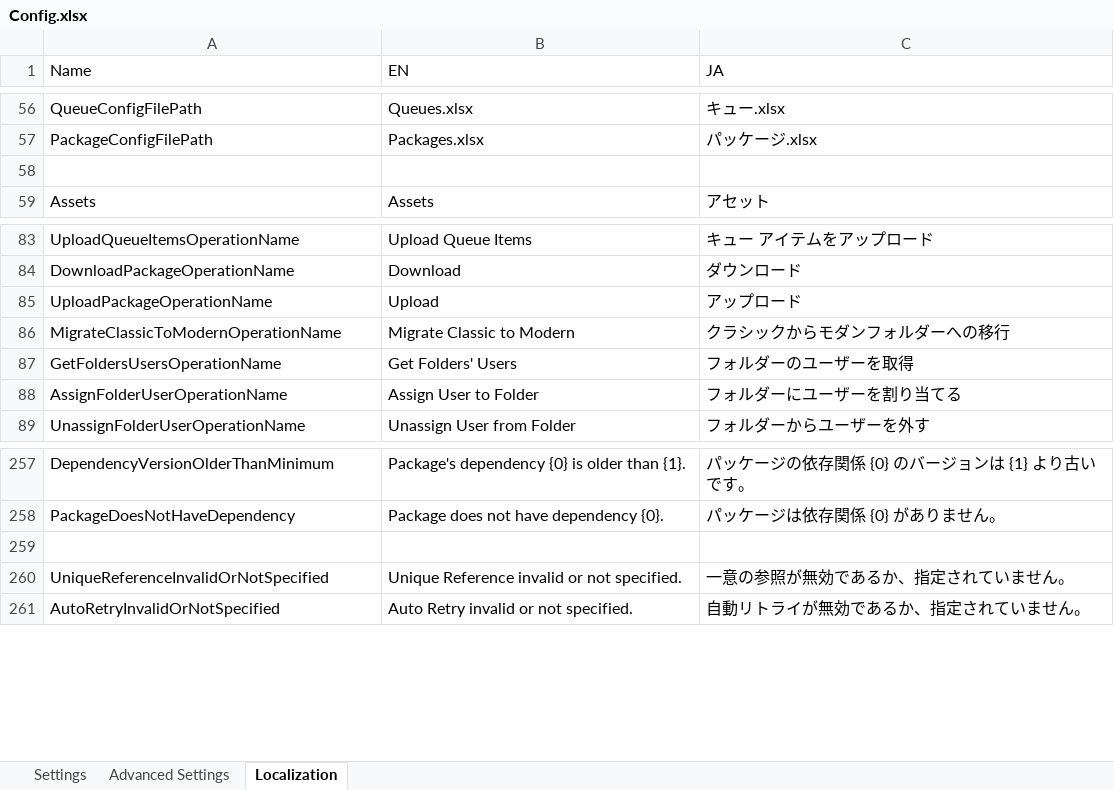
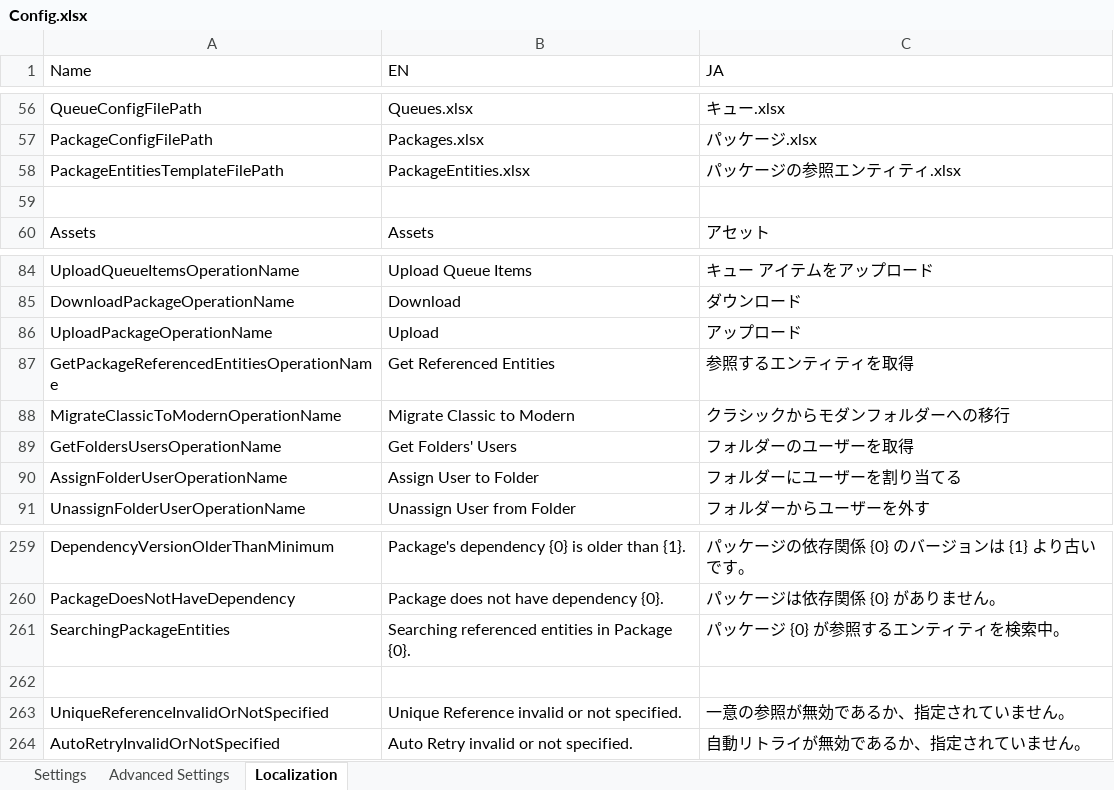
Before and after one commit to UiPath-Services/OrchestratorManager, an Excel workbook: Config.xlsx, sheet Localization, drawn as a sheet; only a part is shown, gaps mark what is left out; values as stored, in another font and other column widths than the file's, no borders; table styles not drawn; the diff names each change by its address in the sheet, - before the commit and + after, or states it on an @@ line.

```diff
--- a/Config.xlsx (sheet Localization)
+++ b/Config.xlsx (sheet Localization)
+row 58: PackageEntitiesTemplateFilePath | PackageEntities.xlsx | パッケージの参照エンティティ.xlsx
+row 87: GetPackageReferencedEntitiesOperationName | Get Referenced Entities | 参照するエンティティを取得
+row 261: SearchingPackageEntities | Searching referenced entities in Package {0}. | パッケージ {0} が参照するエンティティを検索中。
```
Also changed, not shown: sheet Advanced Settings, Workbooks/EN/Packages.xlsx, Workbooks/JA/パッケージ.xlsx, 15 other files.
